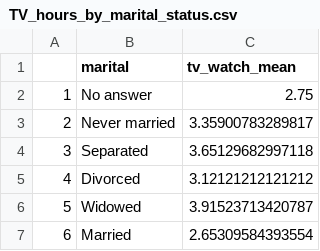
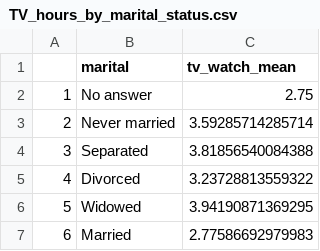
Before and after one commit to HuzaifaImam/addendum_to_tv_watch, a CSV file: TV_hours_by_marital_status.csv, drawn as a sheet.

```diff
--- a/TV_hours_by_marital_status.csv
+++ b/TV_hours_by_marital_status.csv
@@ -2,6 +2,6 @@
 "1","No answer",2.75
-"2","Never married",3.35900783289817
-"3","Separated",3.65129682997118
-"4","Divorced",3.12121212121212
-"5","Widowed",3.91523713420787
-"6","Married",2.65309584393554
+"2","Never married",3.59285714285714
+"3","Separated",3.81856540084388
+"4","Divorced",3.23728813559322
+"5","Widowed",3.94190871369295
+"6","Married",2.77586692979983
```
Also changed, not shown: 1 other file.
